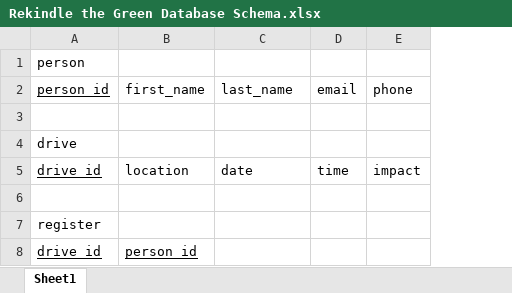
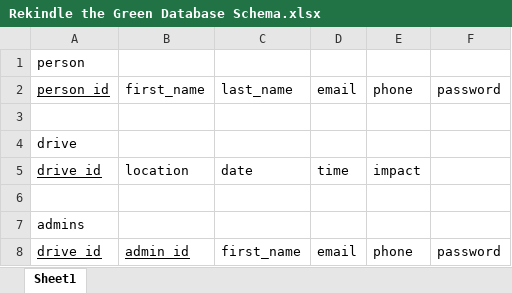
Before and after one commit to sarasolkarrr/Rekindle-the-Green, an Excel workbook: Miscellaneous/Rekindle the Green Database Schema.xlsx, sheet Sheet1, drawn as a sheet; values as stored, in another font and other column widths than the file's, no borders; removed rows and columns are numbered as before the commit, all else as after; the diff names each change by its address in the sheet, - before the commit and + after, or states it on an @@ line.

```diff
--- a/Miscellaneous/Rekindle the Green Database Schema.xlsx (sheet Sheet1)
+++ b/Miscellaneous/Rekindle the Green Database Schema.xlsx (sheet Sheet1)
+column F, row 2: password
-A7: register
+A7: admins
-row 8: drive_id | person_id
+row 8: drive_id | admin_id | first_name | email | phone | password
```
Also changed, not shown: 23 other files.
